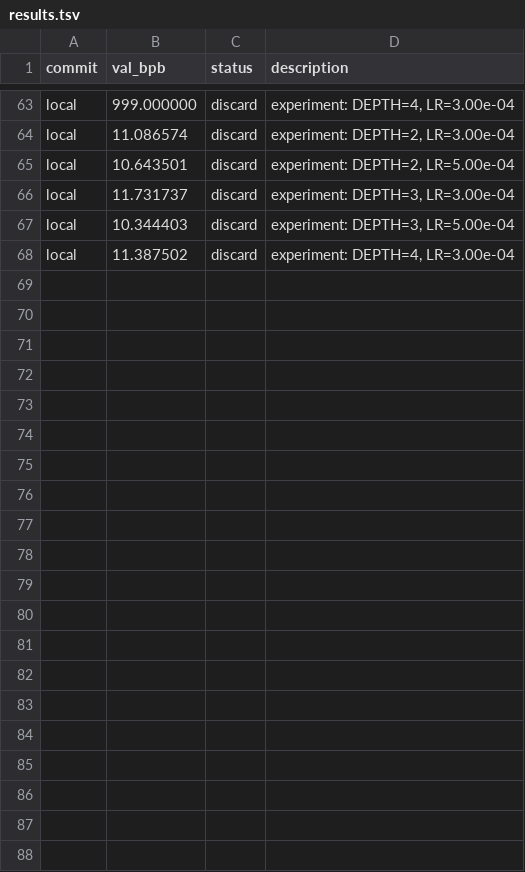
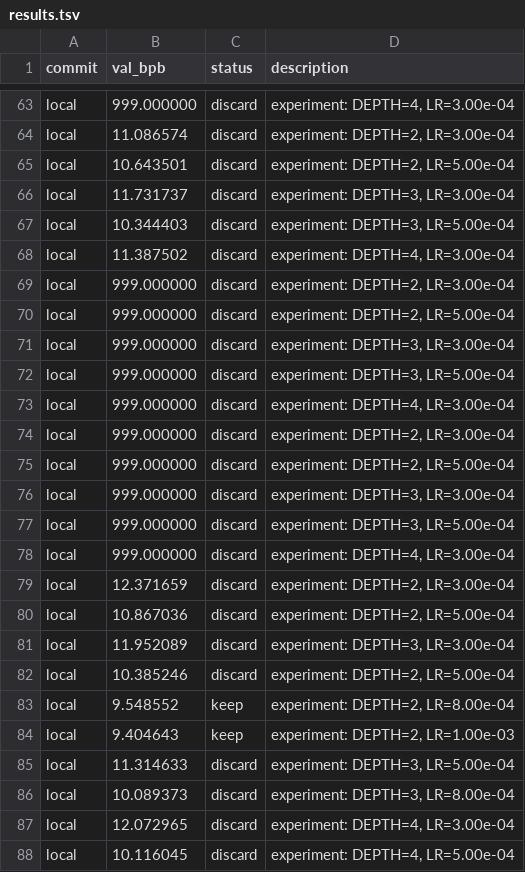
Before and after one commit to hhai0519/HH.AI_260611, a TSV file: skills/01_Orchestrators/autoresearch-agent/results.tsv, drawn as a sheet; only a part is shown, gaps mark what is left out; the diff names each change by its address in the sheet, - before the commit and + after, or states it on an @@ line.

```diff
--- a/skills/01_Orchestrators/autoresearch-agent/results.tsv
+++ b/skills/01_Orchestrators/autoresearch-agent/results.tsv
+row 69: local | 999.000000 | discard | experiment: DEPTH=2, LR=3.00e-04
+row 70: local | 999.000000 | discard | experiment: DEPTH=2, LR=5.00e-04
+row 71: local | 999.000000 | discard | experiment: DEPTH=3, LR=3.00e-04
+row 72: local | 999.000000 | discard | experiment: DEPTH=3, LR=5.00e-04
+row 73: local | 999.000000 | discard | experiment: DEPTH=4, LR=3.00e-04
+row 74: local | 999.000000 | discard | experiment: DEPTH=2, LR=3.00e-04
+row 75: local | 999.000000 | discard | experiment: DEPTH=2, LR=5.00e-04
+row 76: local | 999.000000 | discard | experiment: DEPTH=3, LR=3.00e-04
+row 77: local | 999.000000 | discard | experiment: DEPTH=3, LR=5.00e-04
+row 78: local | 999.000000 | discard | experiment: DEPTH=4, LR=3.00e-04
+row 79: local | 12.371659 | discard | experiment: DEPTH=2, LR=3.00e-04
+row 80: local | 10.867036 | discard | experiment: DEPTH=2, LR=5.00e-04
+row 81: local | 11.952089 | discard | experiment: DEPTH=3, LR=3.00e-04
+row 82: local | 10.385246 | discard | experiment: DEPTH=2, LR=5.00e-04
+row 83: local | 9.548552 | keep | experiment: DEPTH=2, LR=8.00e-04
+row 84: local | 9.404643 | keep | experiment: DEPTH=2, LR=1.00e-03
+row 85: local | 11.314633 | discard | experiment: DEPTH=3, LR=5.00e-04
+row 86: local | 10.089373 | discard | experiment: DEPTH=3, LR=8.00e-04
+row 87: local | 12.072965 | discard | experiment: DEPTH=4, LR=3.00e-04
+row 88: local | 10.116045 | discard | experiment: DEPTH=4, LR=5.00e-04
```
Also changed, not shown: 22 other files.
